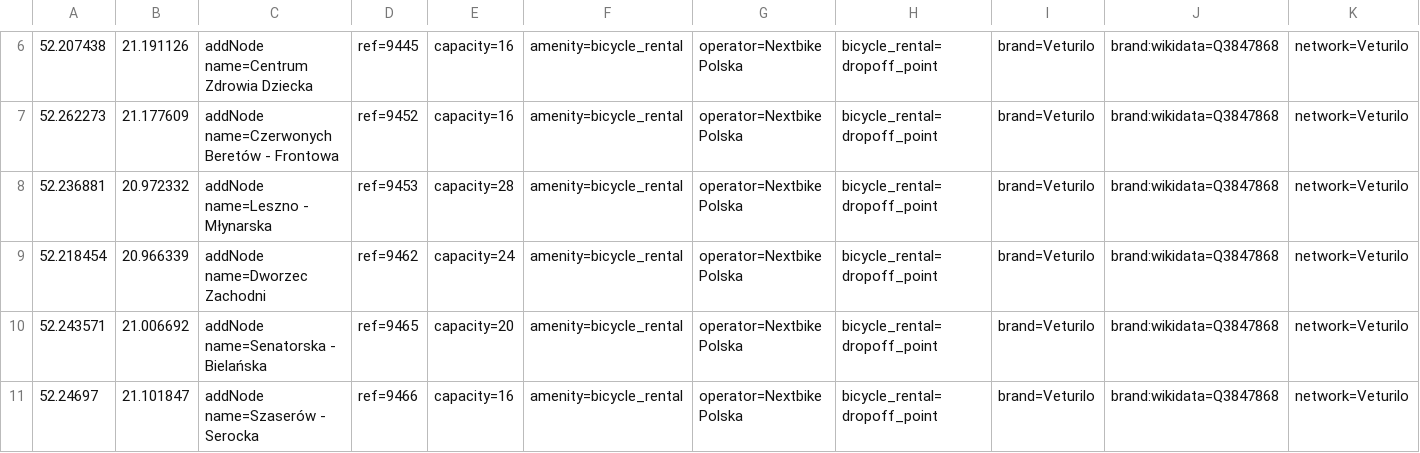
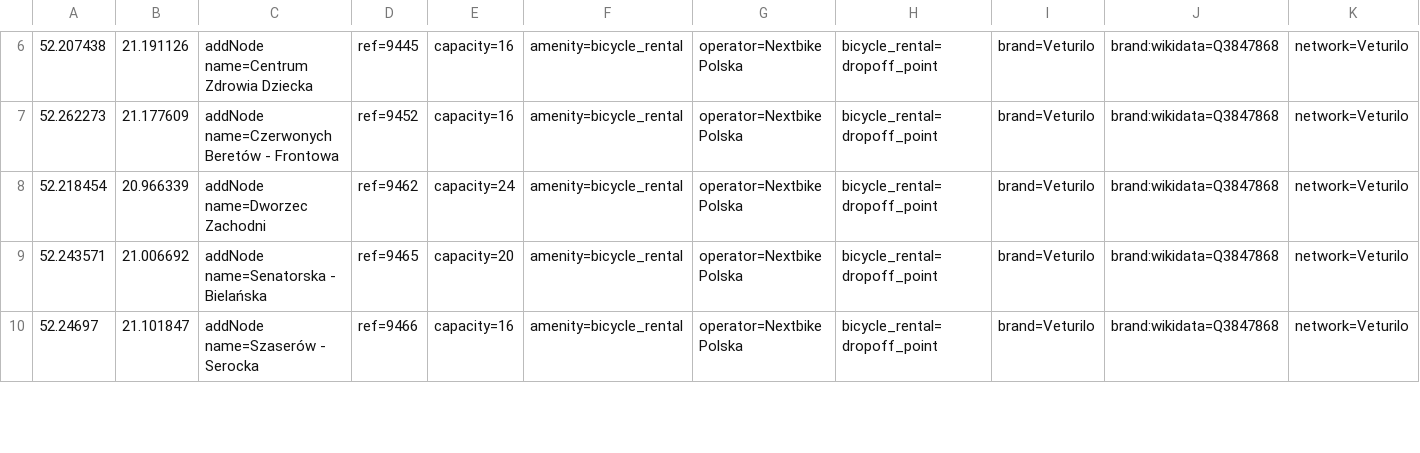
Before and after one commit to starsep/NextbikeOSM, a CSV file: warszawa.csv, drawn as a sheet; only a part is shown, gaps mark what is left out; rows hold the shown columns only; the diff names each change by its address in the sheet, - before the commit and + after, or states it on an @@ line.

```diff
--- a/warszawa.csv
+++ b/warszawa.csv
-row 8: 52.236881 | 20.972332 | addNode name=Leszno - Młynarska | ref=9453 | capacity=28 | amenity=bicycle_rental | operator=Nextbike Polska | bicycle_rental=dropoff_point | brand=Veturilo | brand:wikidata=Q3847868 | network=Veturilo
```
Also changed, not shown: 27 other files.
